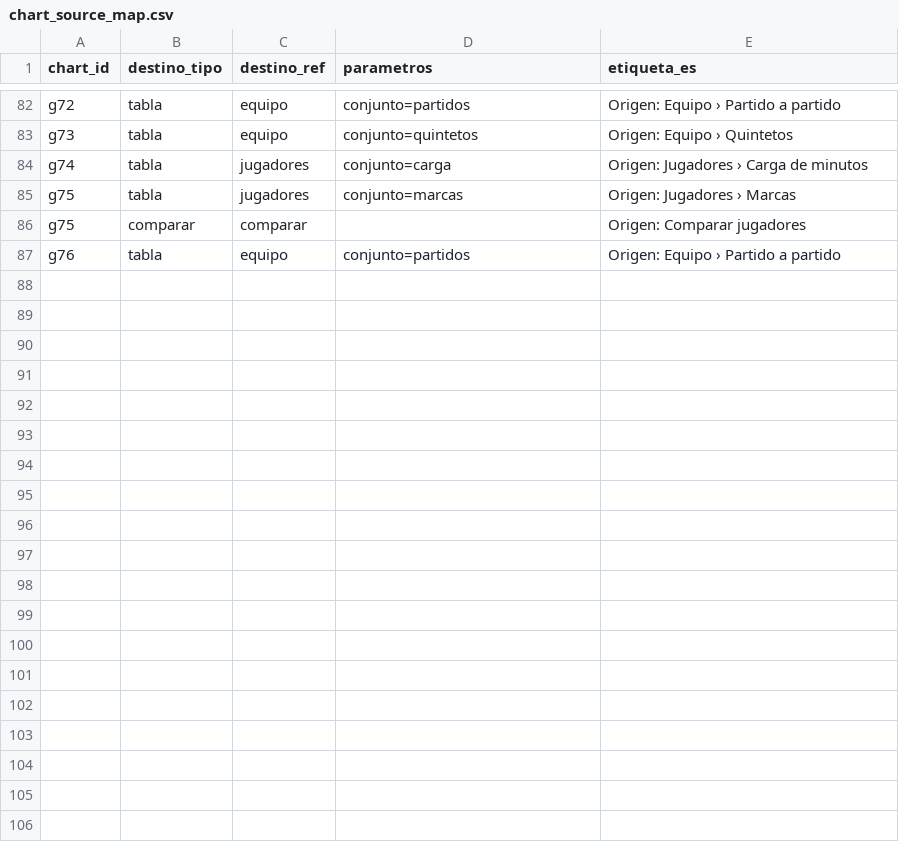
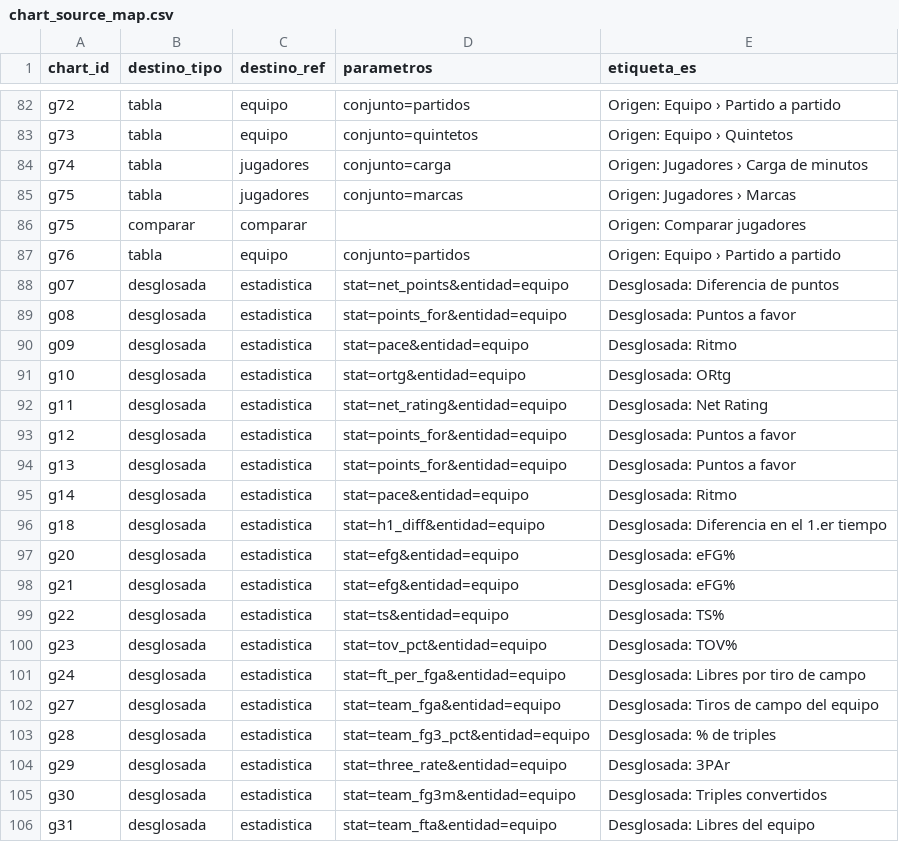
Before and after one commit to altamirandapatricioseb/Pelotheta-Basket-, a CSV file: data/chart_source_map.csv, drawn as a sheet; only a part is shown, gaps mark what is left out; the diff covers the shown part only; the diff names each change by its address in the sheet, - before the commit and + after, or states it on an @@ line.

```diff
--- a/data/chart_source_map.csv
+++ b/data/chart_source_map.csv
+row 88: g07 | desglosada | estadistica | stat=net_points&entidad=equipo | Desglosada: Diferencia de puntos
+row 89: g08 | desglosada | estadistica | stat=points_for&entidad=equipo | Desglosada: Puntos a favor
+row 90: g09 | desglosada | estadistica | stat=pace&entidad=equipo | Desglosada: Ritmo
+row 91: g10 | desglosada | estadistica | stat=ortg&entidad=equipo | Desglosada: ORtg
+row 92: g11 | desglosada | estadistica | stat=net_rating&entidad=equipo | Desglosada: Net Rating
+row 93: g12 | desglosada | estadistica | stat=points_for&entidad=equipo | Desglosada: Puntos a favor
+row 94: g13 | desglosada | estadistica | stat=points_for&entidad=equipo | Desglosada: Puntos a favor
+row 95: g14 | desglosada | estadistica | stat=pace&entidad=equipo | Desglosada: Ritmo
+row 96: g18 | desglosada | estadistica | stat=h1_diff&entidad=equipo | Desglosada: Diferencia en el 1.er tiempo
+row 97: g20 | desglosada | estadistica | stat=efg&entidad=equipo | Desglosada: eFG%
+row 98: g21 | desglosada | estadistica | stat=efg&entidad=equipo | Desglosada: eFG%
+row 99: g22 | desglosada | estadistica | stat=ts&entidad=equipo | Desglosada: TS%
+row 100: g23 | desglosada | estadistica | stat=tov_pct&entidad=equipo | Desglosada: TOV%
+row 101: g24 | desglosada | estadistica | stat=ft_per_fga&entidad=equipo | Desglosada: Libres por tiro de campo
+row 102: g27 | desglosada | estadistica | stat=team_fga&entidad=equipo | Desglosada: Tiros de campo del equipo
+row 103: g28 | desglosada | estadistica | stat=team_fg3_pct&entidad=equipo | Desglosada: % de triples
+row 104: g29 | desglosada | estadistica | stat=three_rate&entidad=equipo | Desglosada: 3PAr
+row 105: g30 | desglosada | estadistica | stat=team_fg3m&entidad=equipo | Desglosada: Triples convertidos
+row 106: g31 | desglosada | estadistica | stat=team_fta&entidad=equipo | Desglosada: Libres del equipo
```
Also changed, not shown: 12 added rows elsewhere in this file, 35 other files.
